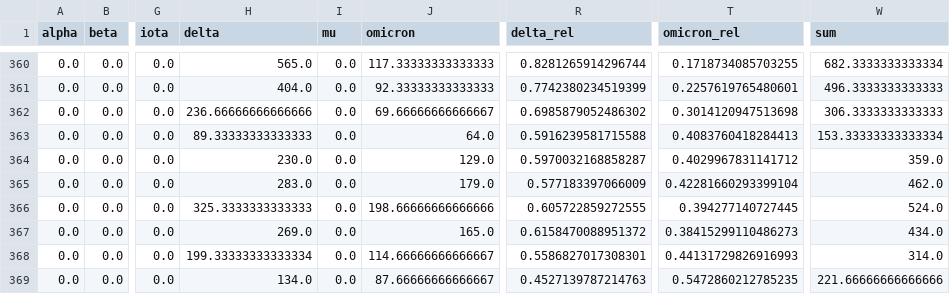
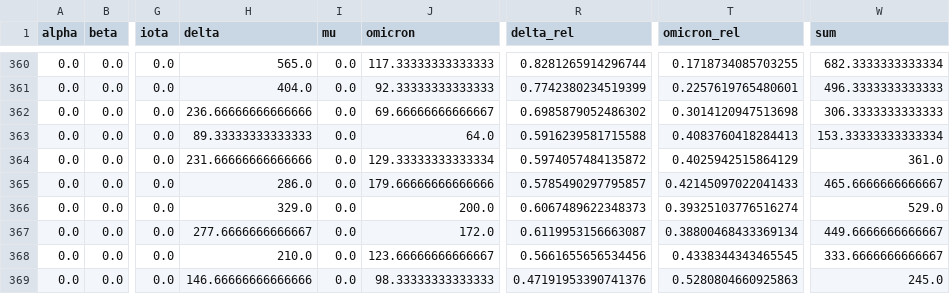
Before and after one commit to erikjs14/next-variants, a CSV file: data/agg_data_rolling.csv, drawn as a sheet; only a part is shown, gaps mark what is left out; the diff covers the shown part only; the diff names each change by its address in the sheet, - before the commit and + after, or states it on an @@ line.

```diff
--- a/data/agg_data_rolling.csv
+++ b/data/agg_data_rolling.csv
-H364 (delta): 230.0
+H364 (delta): 231.66666666666666
-J364 (omicron): 129.0
+J364 (omicron): 129.33333333333334
-R364 (delta_rel): 0.5970032168858287
+R364 (delta_rel): 0.5974057484135872
-T364 (omicron_rel): 0.4029967831141712
+T364 (omicron_rel): 0.4025942515864129
-W364 (sum): 359.0
+W364 (sum): 361.0
-H365 (delta): 283.0
+H365 (delta): 286.0
-J365 (omicron): 179.0
+J365 (omicron): 179.66666666666666
-R365 (delta_rel): 0.577183397066009
+R365 (delta_rel): 0.5785490297795857
-T365 (omicron_rel): 0.42281660293399104
+T365 (omicron_rel): 0.42145097022041433
-W365 (sum): 462.0
+W365 (sum): 465.6666666666667
-H366 (delta): 325.3333333333333
+H366 (delta): 329.0
-J366 (omicron): 198.66666666666666
+J366 (omicron): 200.0
-R366 (delta_rel): 0.605722859272555
+R366 (delta_rel): 0.6067489622348373
-T366 (omicron_rel): 0.394277140727445
+T366 (omicron_rel): 0.39325103776516274
-W366 (sum): 524.0
+W366 (sum): 529.0
-H367 (delta): 269.0
+H367 (delta): 277.6666666666667
-J367 (omicron): 165.0
+J367 (omicron): 172.0
-R367 (delta_rel): 0.6158470088951372
+R367 (delta_rel): 0.6119953156663087
-T367 (omicron_rel): 0.38415299110486273
+T367 (omicron_rel): 0.38800468433369134
-W367 (sum): 434.0
+W367 (sum): 449.6666666666667
-H368 (delta): 199.33333333333334
+H368 (delta): 210.0
-J368 (omicron): 114.66666666666667
+J368 (omicron): 123.66666666666667
-R368 (delta_rel): 0.5586827017308301
+R368 (delta_rel): 0.5661655656534456
-T368 (omicron_rel): 0.44131729826916993
+T368 (omicron_rel): 0.4338344343465545
-W368 (sum): 314.0
+W368 (sum): 333.6666666666667
-H369 (delta): 134.0
+H369 (delta): 146.66666666666666
-J369 (omicron): 87.66666666666667
+J369 (omicron): 98.33333333333333
-R369 (delta_rel): 0.4527139787214763
+R369 (delta_rel): 0.47191953390741376
-T369 (omicron_rel): 0.5472860212785235
+T369 (omicron_rel): 0.5280804660925863
-W369 (sum): 221.66666666666666
+W369 (sum): 245.0
```
Also changed, not shown: 15 edited cells elsewhere in this file, data/agg_data.csv, data/growth_fit/omicron.csv, 2 other files.
